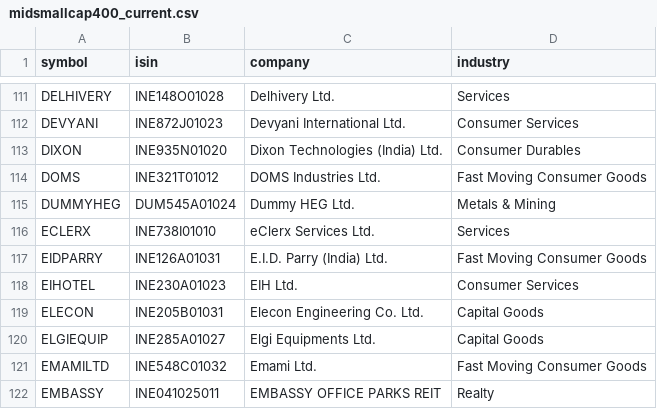
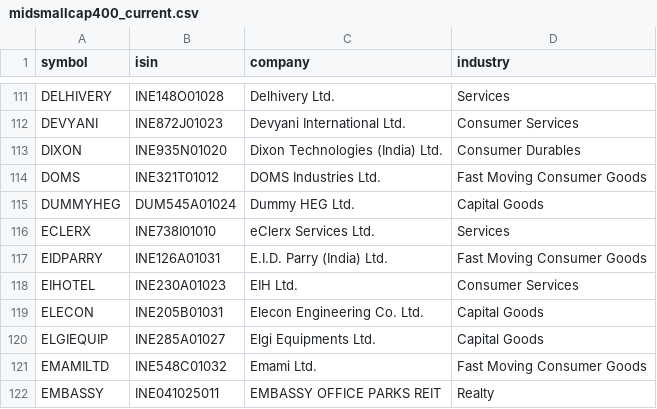
Before and after one commit to Er-Shankar/strategy-dashboard, a CSV file: midsmallcap400_current.csv, drawn as a sheet; only a part is shown, gaps mark what is left out.

```diff
--- a/midsmallcap400_current.csv
+++ b/midsmallcap400_current.csv
@@ -114,3 +114,3 @@ DIXON,INE935N01020,Dixon Technologies (India) Ltd.,Consumer Durables
 DOMS,INE321T01012,DOMS Industries Ltd.,Fast Moving Consumer Goods
-DUMMYHEG,DUM545A01024,Dummy HEG Ltd.,Metals & Mining
+DUMMYHEG,DUM545A01024,Dummy HEG Ltd.,Capital Goods
 ECLERX,INE738I01010,eClerx Services Ltd.,Services
```
Also changed, not shown: universe_snapshots/midsmallcap400_2026-10-01.csv.
